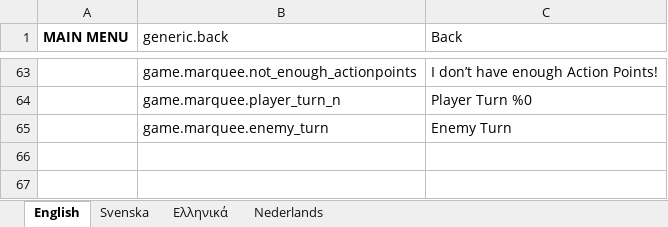
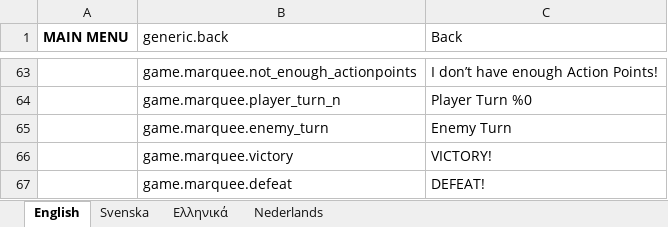
Before and after one commit to marcakafoddex/neutropia-data, an Excel workbook: game/ui-localizations.xlsx, sheet English, drawn as a sheet; only a part is shown, gaps mark what is left out; values as stored, in another font and other column widths than the file's, no borders; the diff names each change by its address in the sheet, - before the commit and + after, or states it on an @@ line.

Commit message:
More localizations

```diff
--- a/game/ui-localizations.xlsx (sheet English)
+++ b/game/ui-localizations.xlsx (sheet English)
+row 66:  | game.marquee.victory | VICTORY!
+row 67:  | game.marquee.defeat | DEFEAT!
```
